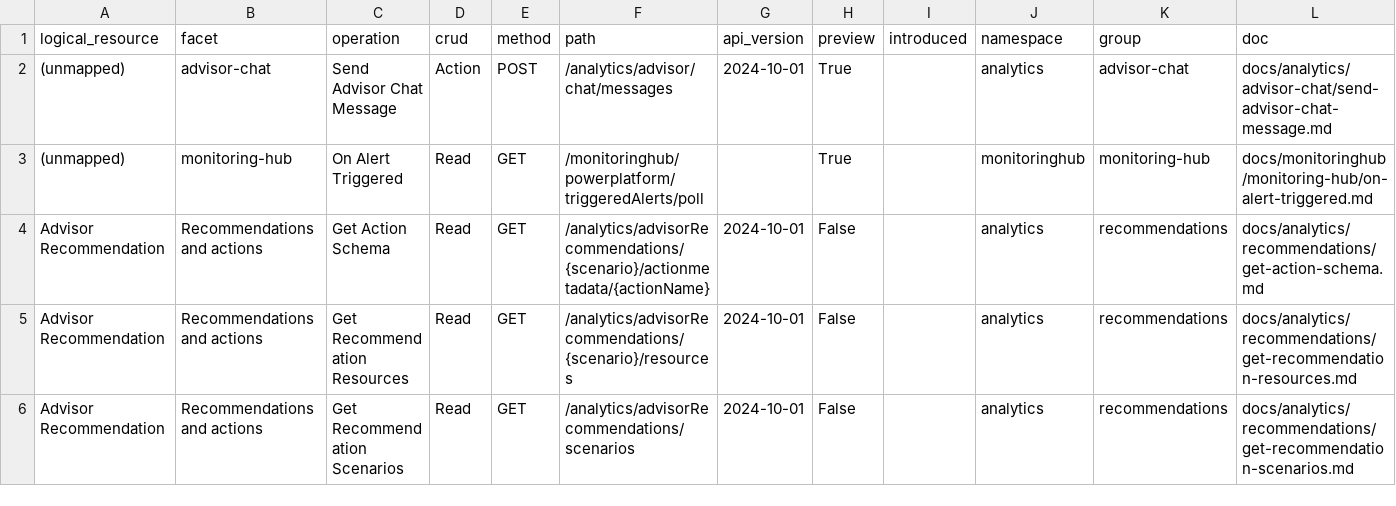
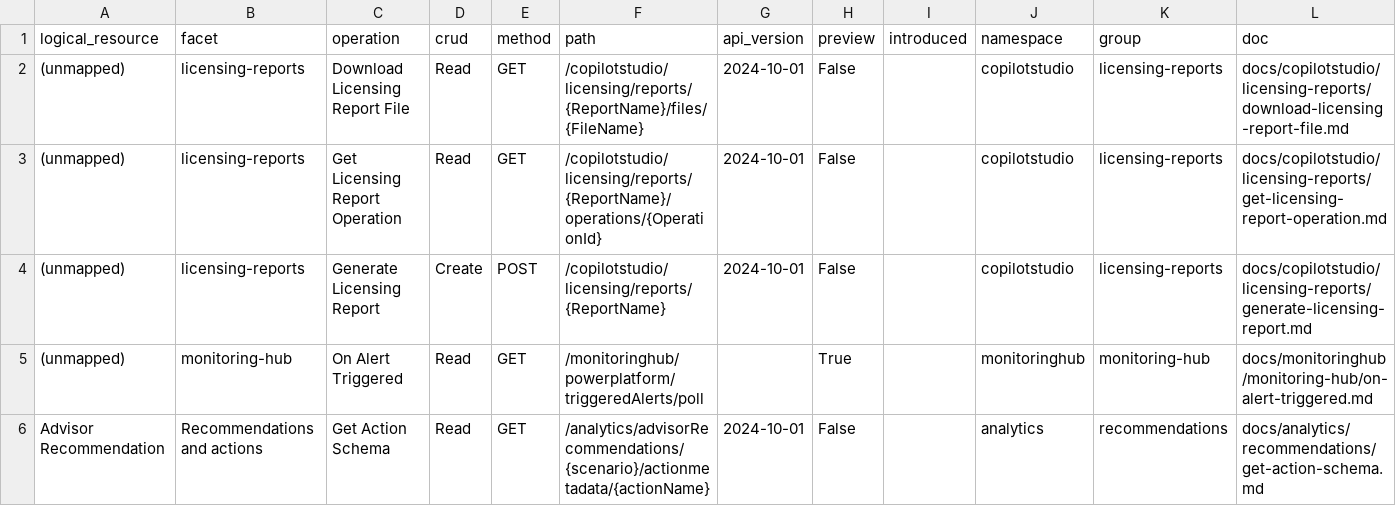
Before and after one commit to AdamCoulterOz/powerplatform-apis, a CSV file: ppapi/catalogue/catalogue.csv, drawn as a sheet; only a part is shown; the shorter side is filled out with more unchanged rows; removed rows and columns are numbered as before the commit, all else as after; the diff names each change by its address in the sheet, - before the commit and + after, or states it on an @@ line.

Commit message:
PPAPI docs mirror update 2026-11-04

```diff
--- a/ppapi/catalogue/catalogue.csv
+++ b/ppapi/catalogue/catalogue.csv
-row 2: (unmapped) | advisor-chat | Send Advisor Chat Message | Action | POST | /analytics/advisor/chat/messages | 2024-10-01 | True |  | analytics | advisor-chat | docs/analytics/advisor-chat/send-advisor-chat-message.md
+row 2: (unmapped) | licensing-reports | Download Licensing Report File | Read | GET | /copilotstudio/licensing/reports/{ReportName}/files/{FileName} | 2024-10-01 | False |  | copilotstudio | licensing-reports | docs/copilotstudio/licensing-reports/download-licensing-report-file.md
+row 3: (unmapped) | licensing-reports | Get Licensing Report Operation | Read | GET | /copilotstudio/licensing/reports/{ReportName}/operations/{OperationId} | 2024-10-01 | False |  | copilotstudio | licensing-reports | docs/copilotstudio/licensing-reports/get-licensing-report-operation.md
+row 4: (unmapped) | licensing-reports | Generate Licensing Report | Create | POST | /copilotstudio/licensing/reports/{ReportName} | 2024-10-01 | False |  | copilotstudio | licensing-reports | docs/copilotstudio/licensing-reports/generate-licensing-report.md
```
Also changed, not shown: 9 other files.
